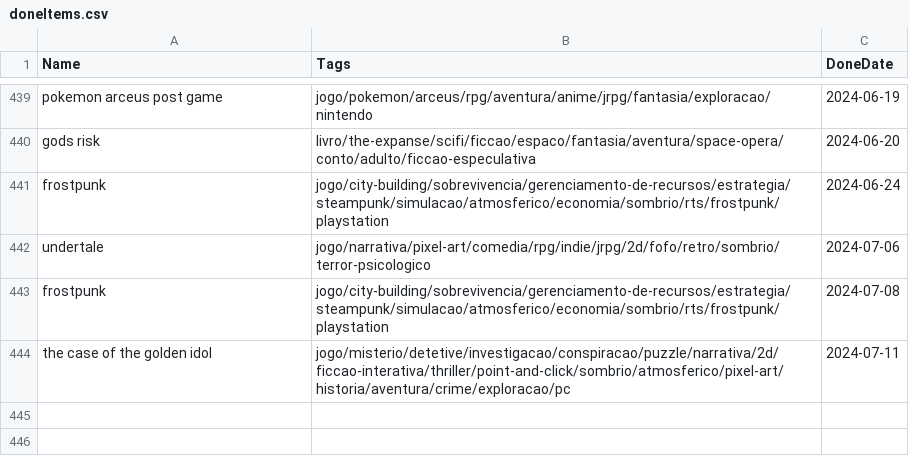
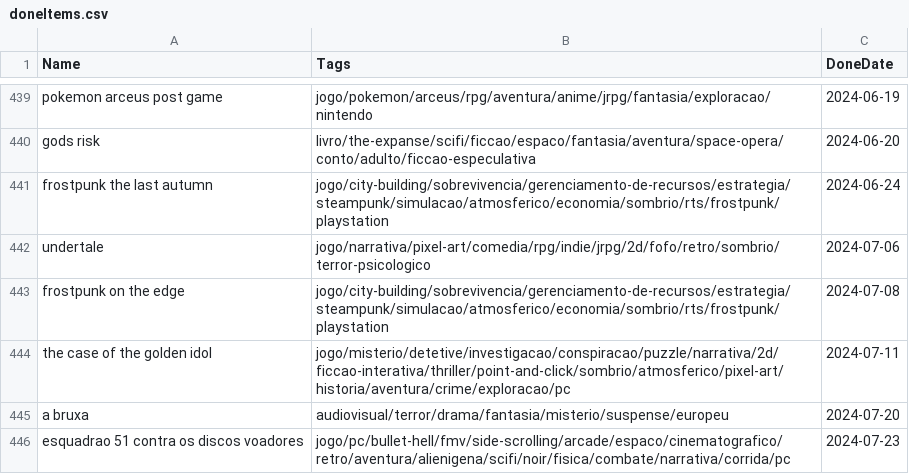
Before and after one commit to matheusmco/EntertainmentChooser, a CSV file: items/doneItems.csv, drawn as a sheet; only a part is shown, gaps mark what is left out.

```diff
--- a/items/doneItems.csv
+++ b/items/doneItems.csv
@@ -440,5 +440,7 @@ pokemon arceus post game,jogo/pokemon/arceus/rpg/aventura/anime/jrpg/fantasia/ex
 gods risk,livro/the-expanse/scifi/ficcao/espaco/fantasia/aventura/space-opera/conto/adulto/ficcao-especulativa,2024-06-20
-frostpunk,jogo/city-building/sobrevivencia/gerenciamento-de-recursos/estrategia/steampunk/simulacao/atmosferico/economia/sombrio/rts/frostpunk/playstation,2024-06-24
+frostpunk the last autumn,jogo/city-building/sobrevivencia/gerenciamento-de-recursos/estrategia/steampunk/simulacao/atmosferico/economia/sombrio/rts/frostpunk/playstation,2024-06-24
 undertale,jogo/narrativa/pixel-art/comedia/rpg/indie/jrpg/2d/fofo/retro/sombrio/terror-psicologico,2024-07-06
-frostpunk,jogo/city-building/sobrevivencia/gerenciamento-de-recursos/estrategia/steampunk/simulacao/atmosferico/economia/sombrio/rts/frostpunk/playstation,2024-07-08
+frostpunk on the edge,jogo/city-building/sobrevivencia/gerenciamento-de-recursos/estrategia/steampunk/simulacao/atmosferico/economia/sombrio/rts/frostpunk/playstation,2024-07-08
 the case of the golden idol,jogo/misterio/detetive/investigacao/conspiracao/puzzle/narrativa/2d/ficcao-interativa/thriller/point-and-click/sombrio/atmosferico/pixel-art/historia/aventura/crime/exploracao/pc,2024-07-11
+a bruxa,audiovisual/terror/drama/fantasia/misterio/suspense/europeu,2024-07-20
+esquadrao 51 contra os discos voadores,jogo/pc/bullet-hell/fmv/side-scrolling/arcade/espaco/cinematografico/retro/aventura/alienigena/scifi/noir/fisica/combate/narrativa/corrida/pc,2024-07-23
```
Also changed, not shown: items/backlogItems.csv, items/laterItems.csv.
